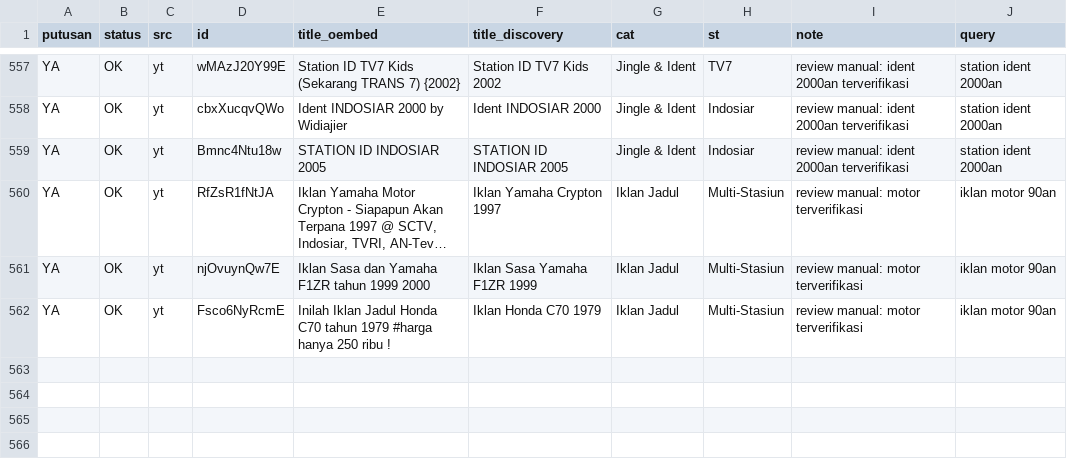
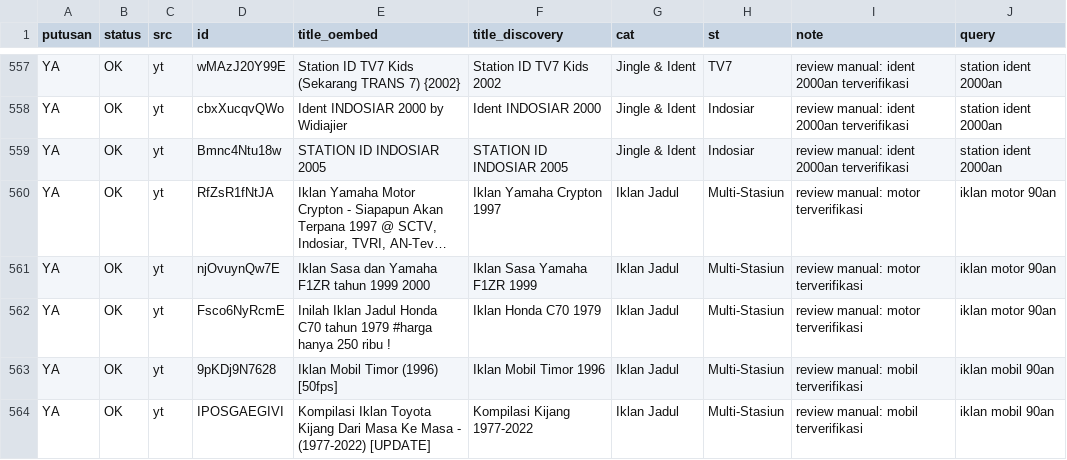
Before and after one commit to Llunatics/siar, a TSV file: scripts/cand/rev-yt-manual.tsv, drawn as a sheet; only a part is shown, gaps mark what is left out; long unchanged cells end in …; the diff names each change by its address in the sheet, - before the commit and + after, or states it on an @@ line.

Commit message:
audit siklus 262: batch YT mobil +2 (katalog 633)

```diff
--- a/scripts/cand/rev-yt-manual.tsv
+++ b/scripts/cand/rev-yt-manual.tsv
+row 563: YA | OK | yt | 9pKDj9N7628 | Iklan Mobil Timor (1996) [50fps] | Iklan Mobil Timor 1996 | Iklan Jadul | Multi-Stasiun | review manual: mobil terverifikasi | iklan mobil 90an
+row 564: YA | OK | yt | IPOSGAEGIVI | Kompilasi Iklan Toyota Kijang Dari Masa Ke Masa - (1977-2022) [UPDATE] | Kompilasi Kijang 1977-2022 | Iklan Jadul | Multi-Stasiun | review manual: mobil terverifikasi | iklan mobil 90an
```
Also changed, not shown: 3 other files.
